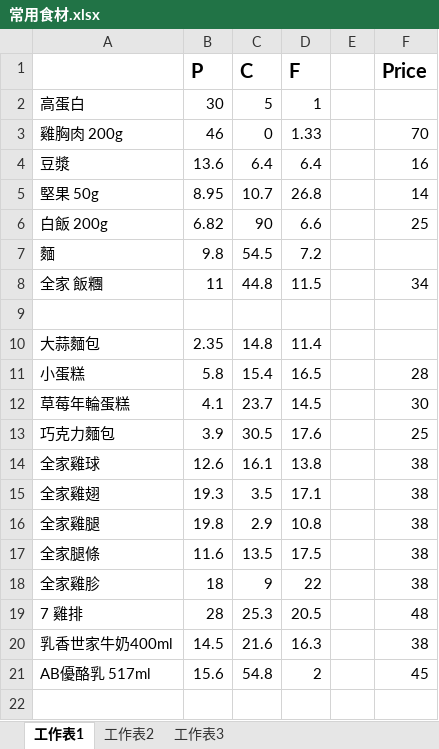
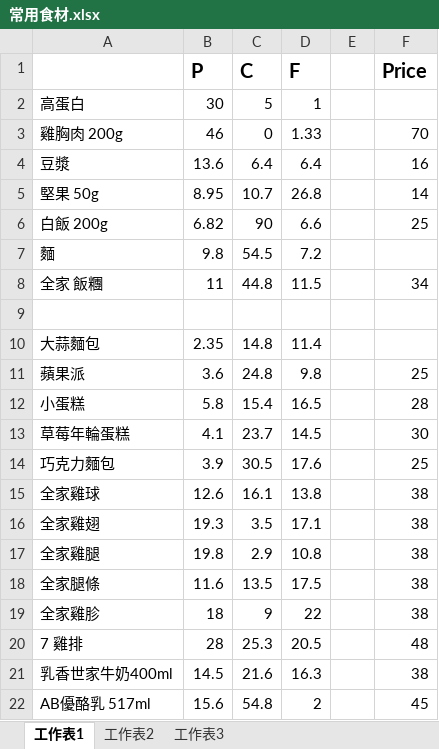
Before and after one commit to thumbe12856/Daily-Eating, an Excel workbook: 常用食材.xlsx, sheet 工作表1, drawn as a sheet; values as stored, in another font and other column widths than the file's, no borders; the diff names each change by its address in the sheet, - before the commit and + after, or states it on an @@ line.

```diff
--- a/常用食材.xlsx (sheet 工作表1)
+++ b/常用食材.xlsx (sheet 工作表1)
+row 11: 蘋果派 | 3.6 | 24.8 | 9.8 |  | 25
```
Also changed, not shown: 1 other file.
